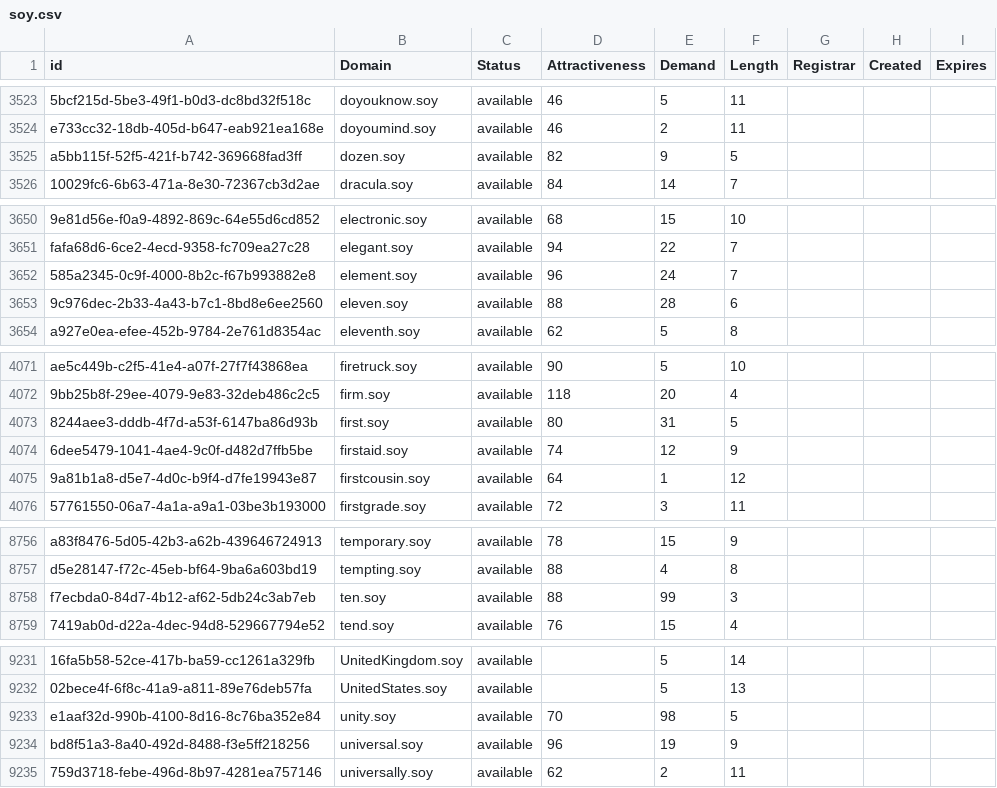
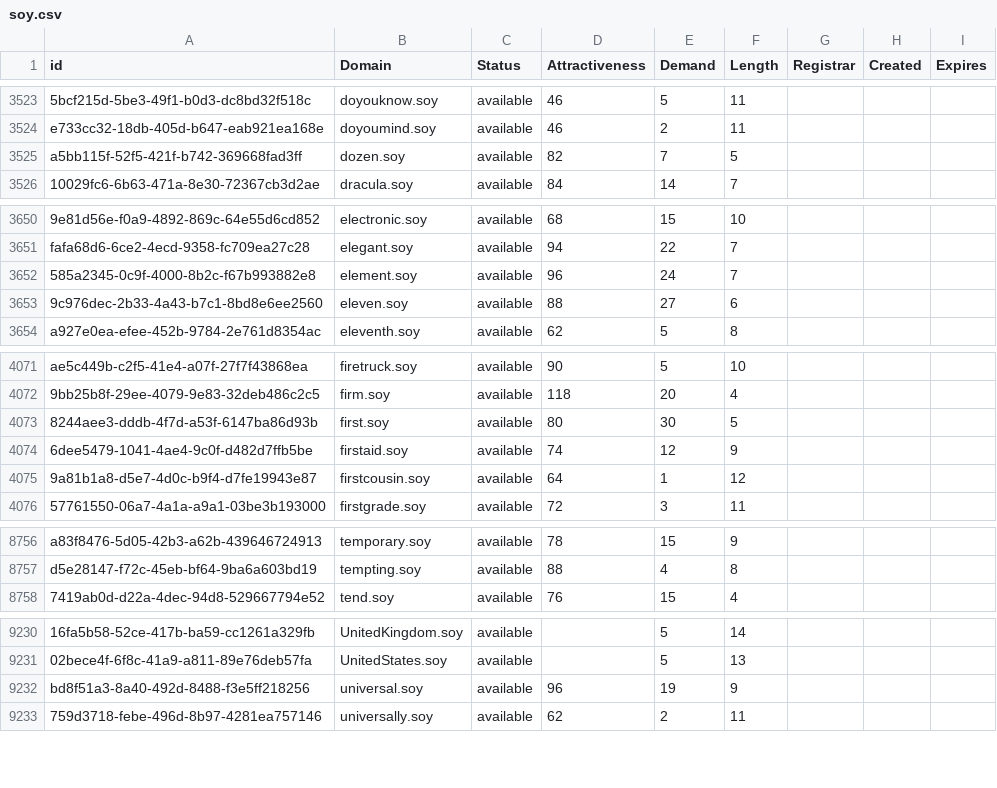
Before and after one commit to UniqueDomains/soy-oneword-domains, a CSV file: soy.csv, drawn as a sheet; only a part is shown, gaps mark what is left out; the diff covers the shown part only; the diff names each change by its address in the sheet, - before the commit and + after, or states it on an @@ line.

Commit message:
Domains update

```diff
--- a/soy.csv
+++ b/soy.csv
-E3525 (Demand): 9
+E3525 (Demand): 7
-E3653 (Demand): 28
+E3653 (Demand): 27
-E4073 (Demand): 31
+E4073 (Demand): 30
-row 8758: f7ecbda0-84d7-4b12-af62-5db24c3ab7eb | ten.soy | available | 88 | 99 | 3
-row 9233: e1aaf32d-990b-4100-8d16-8c76ba352e84 | unity.soy | available | 70 | 98 | 5
```
Also changed, not shown: 11 edited cells elsewhere in this file, 2 other files.
